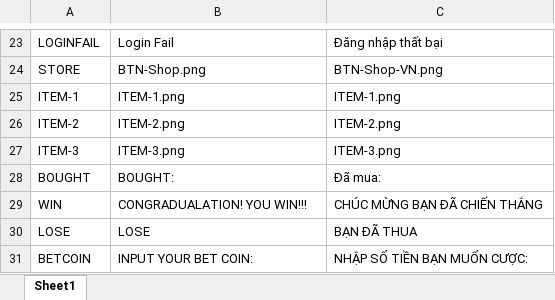
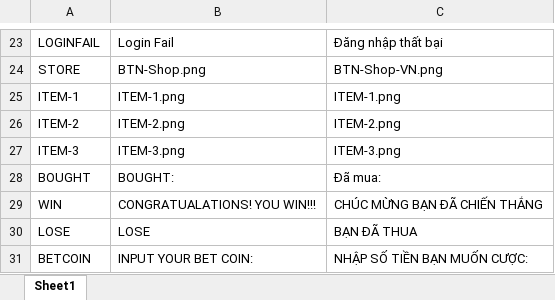
Before and after one commit to TanLocLouis/HCMUS-K23-G9-GAME, an Excel workbook: languages.xlsx, sheet Sheet1, drawn as a sheet; only a part is shown, gaps mark what is left out; values as stored, in another font and other column widths than the file's, no borders; the diff names each change by its address in the sheet, - before the commit and + after, or states it on an @@ line.

Commit message:
Fixed languages file

```diff
--- a/languages.xlsx (sheet Sheet1)
+++ b/languages.xlsx (sheet Sheet1)
-B29: CONGRADUALATION! YOU WIN!!!
+B29: CONGRATUALATIONS! YOU WIN!!!
```
